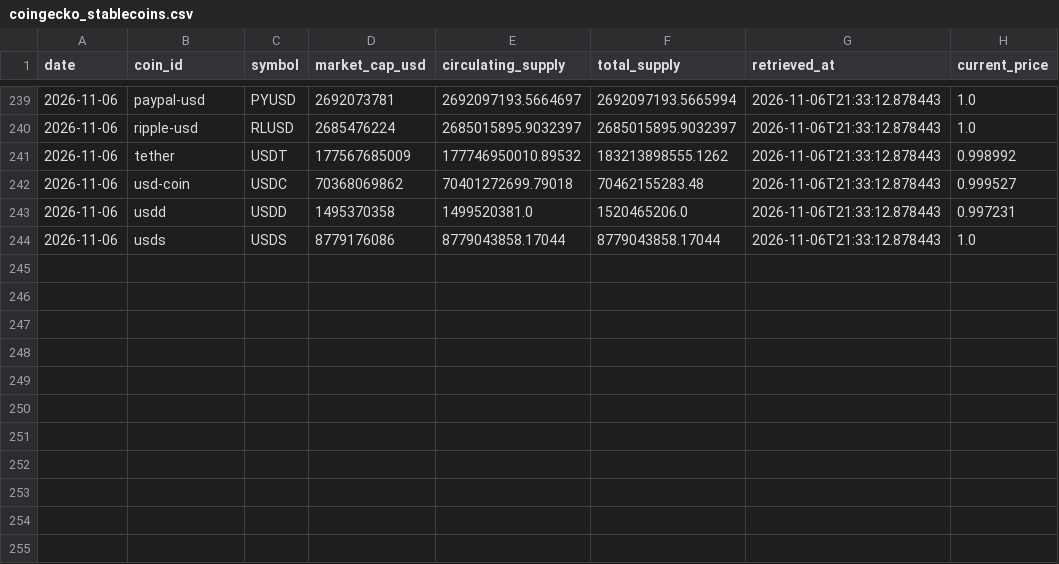
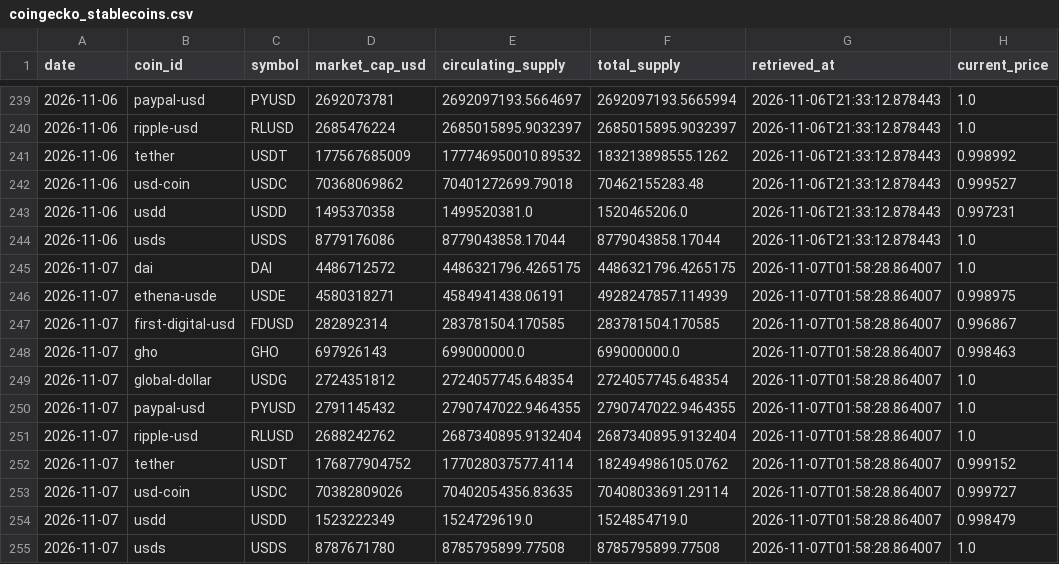
Before and after one commit to d87skg/gmre-collectors, a CSV file: data/coingecko_stablecoins.csv, drawn as a sheet; only a part is shown, gaps mark what is left out; the diff names each change by its address in the sheet, - before the commit and + after, or states it on an @@ line.

```diff
--- a/data/coingecko_stablecoins.csv
+++ b/data/coingecko_stablecoins.csv
+row 245: 2026-11-07 | dai | DAI | 4486712572 | 4486321796.4265175 | 4486321796.4265175 | 2026-11-07T01:58:28.864007 | 1.0
+row 246: 2026-11-07 | ethena-usde | USDE | 4580318271 | 4584941438.06191 | 4928247857.114939 | 2026-11-07T01:58:28.864007 | 0.998975
+row 247: 2026-11-07 | first-digital-usd | FDUSD | 282892314 | 283781504.170585 | 283781504.170585 | 2026-11-07T01:58:28.864007 | 0.996867
+row 248: 2026-11-07 | gho | GHO | 697926143 | 699000000.0 | 699000000.0 | 2026-11-07T01:58:28.864007 | 0.998463
+row 249: 2026-11-07 | global-dollar | USDG | 2724351812 | 2724057745.648354 | 2724057745.648354 | 2026-11-07T01:58:28.864007 | 1.0
+row 250: 2026-11-07 | paypal-usd | PYUSD | 2791145432 | 2790747022.9464355 | 2790747022.9464355 | 2026-11-07T01:58:28.864007 | 1.0
+row 251: 2026-11-07 | ripple-usd | RLUSD | 2688242762 | 2687340895.9132404 | 2687340895.9132404 | 2026-11-07T01:58:28.864007 | 1.0
+row 252: 2026-11-07 | tether | USDT | 176877904752 | 177028037577.4114 | 182494986105.0762 | 2026-11-07T01:58:28.864007 | 0.999152
+row 253: 2026-11-07 | usd-coin | USDC | 70382809026 | 70402054356.83635 | 70408033691.29114 | 2026-11-07T01:58:28.864007 | 0.999727
+row 254: 2026-11-07 | usdd | USDD | 1523222349 | 1524729619.0 | 1524854719.0 | 2026-11-07T01:58:28.864007 | 0.998479
+row 255: 2026-11-07 | usds | USDS | 8787671780 | 8785795899.77508 | 8785795899.77508 | 2026-11-07T01:58:28.864007 | 1.0
```
Also changed, not shown: data/coingecko_derivatives.csv, data/coingecko_exchange_vol.csv, 22 other files.
